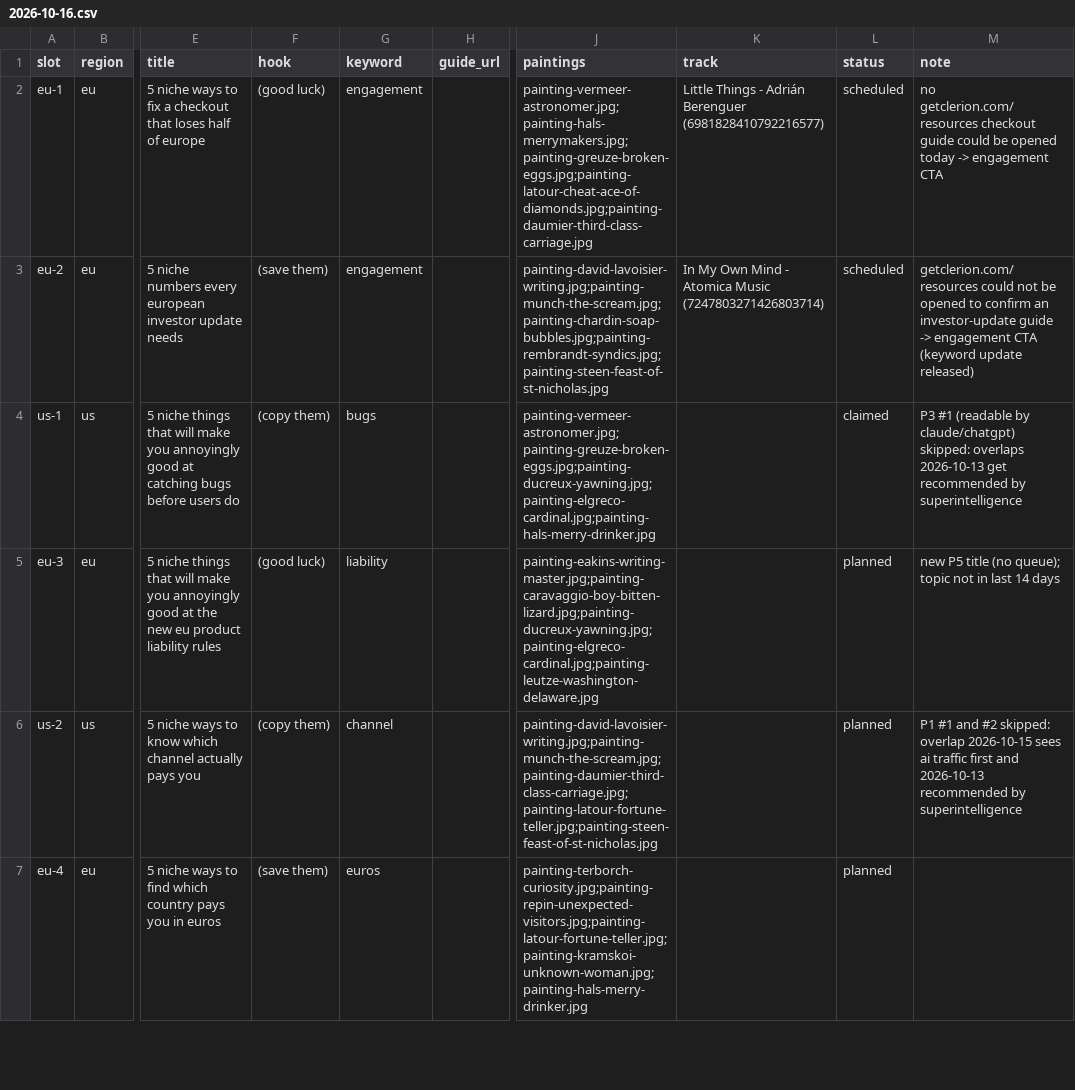
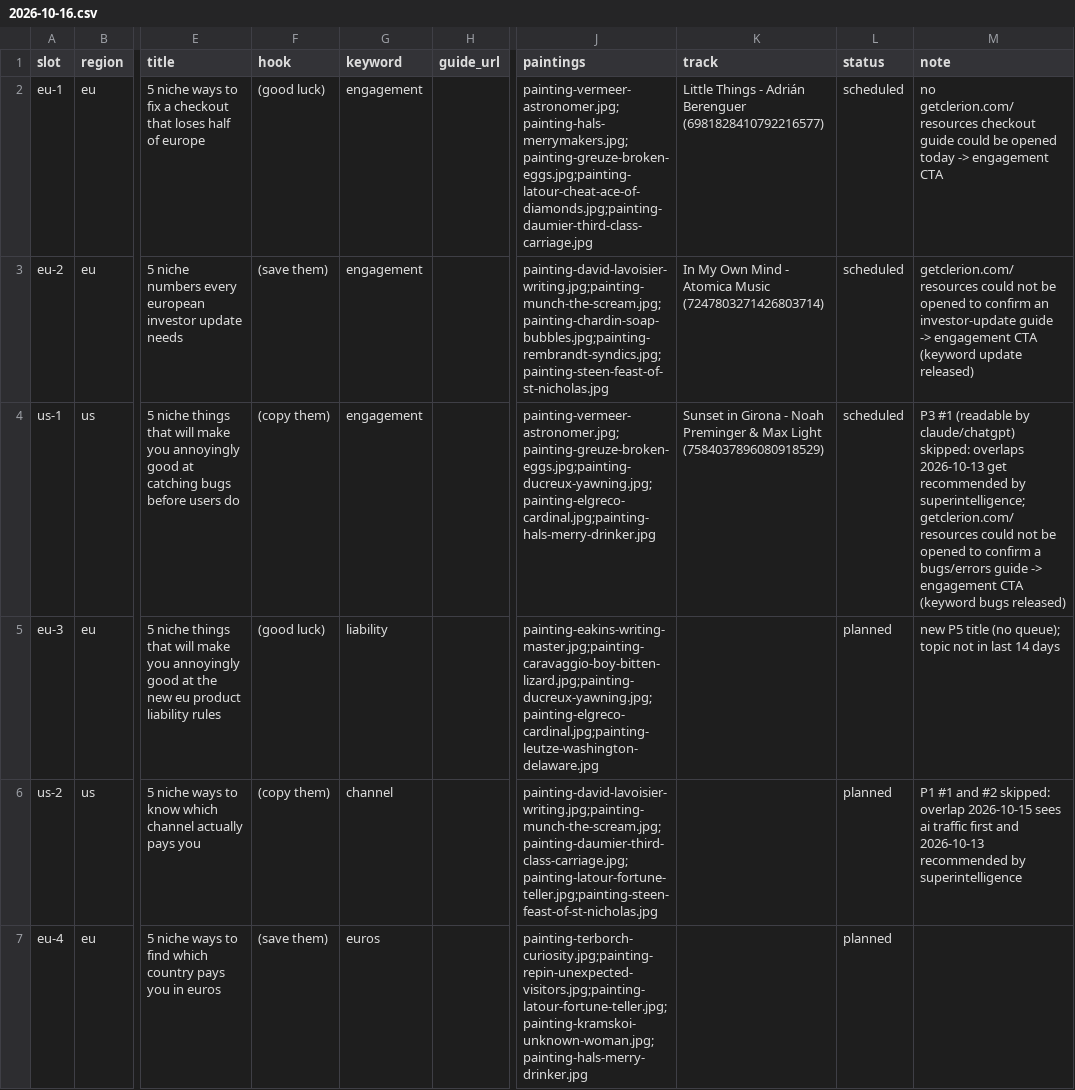
Before and after one commit to MinuraKariyawasam/social-imgs, a CSV file: plans/2026-10-16.csv, drawn as a sheet; only a part is shown, gaps mark what is left out; the diff names each change by its address in the sheet, - before the commit and + after, or states it on an @@ line.

```diff
--- a/plans/2026-10-16.csv
+++ b/plans/2026-10-16.csv
-G4 (keyword): bugs
+G4 (keyword): engagement
-K4 (track): (empty)
+K4 (track): Sunset in Girona - Noah Preminger & Max Light (7584037896080918529)
-L4 (status): claimed
+L4 (status): scheduled
-M4 (note): …recommended by superintelligence
+M4 (note): …recommended by superintelligence; getclerion.com/resources could not be opened to confirm a bugs/errors guide -> engagement CTA (keyword bugs released)
```
Also changed, not shown: log.csv, 1 other file.
